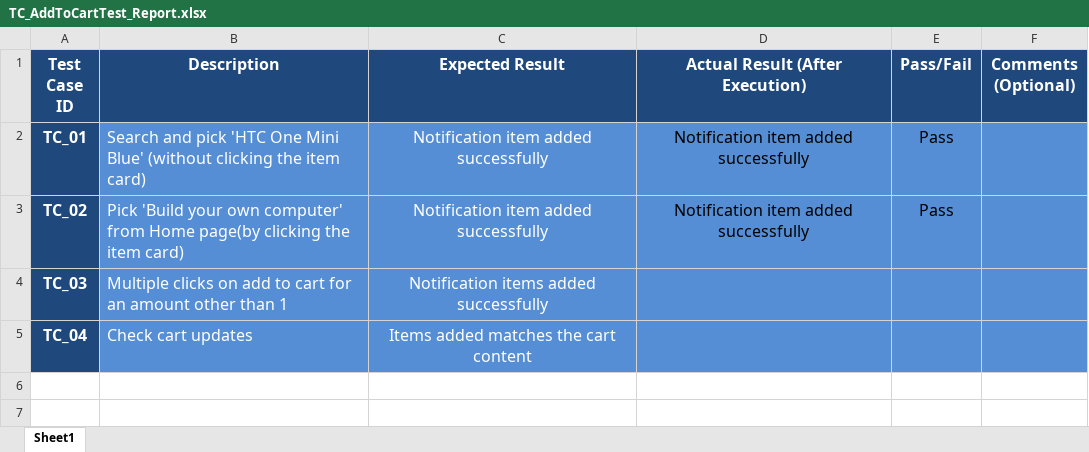
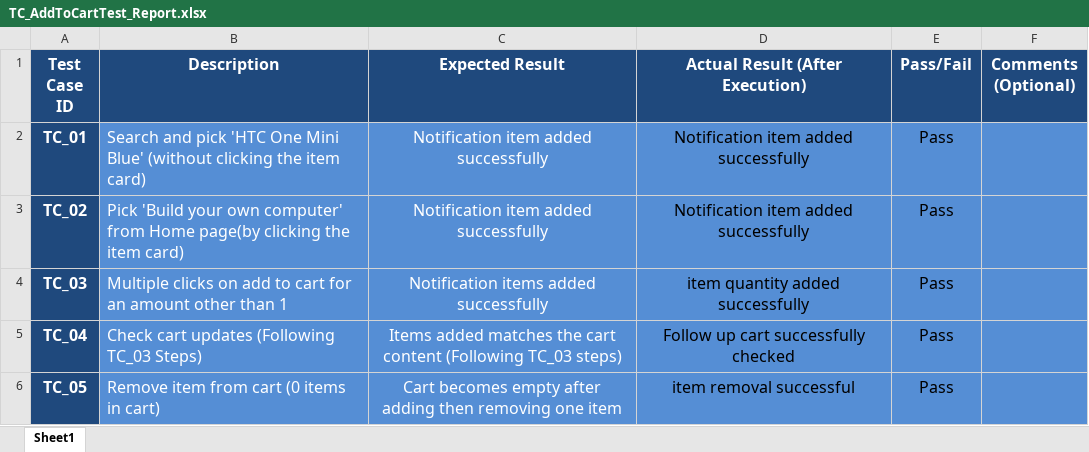
Before and after one commit to AhmedMagdy279/SW_Testing, an Excel workbook: NopCommerce/TestBase/TC_AddToCartTest_Report.xlsx, sheet Sheet1, drawn as a sheet; values as stored, in another font and other column widths than the file's, no borders; the diff names each change by its address in the sheet, - before the commit and + after, or states it on an @@ line.

Commit message:
Updated Excel reports with test case data file

```diff
--- a/NopCommerce/TestBase/TC_AddToCartTest_Report.xlsx (sheet Sheet1)
+++ b/NopCommerce/TestBase/TC_AddToCartTest_Report.xlsx (sheet Sheet1)
-D4 (Actual Result (After Execution)): (empty)
+D4 (Actual Result (After Execution)): item quantity added successfully
-E4:E5 (Pass/Fail): (empty)
+E4:E5 (Pass/Fail): Pass
-B5 (Description): Check cart updates
+B5 (Description): Check cart updates (Following TC_03 Steps)
-C5 (Expected Result): …cart content
+C5 (Expected Result): …cart content (Following TC_03 steps)
-D5 (Actual Result (After Execution)): (empty)
+D5 (Actual Result (After Execution)): Follow up cart successfully checked
+row 6: TC_05 | Remove item from cart (0 items in cart) | Cart becomes empty after adding then removing one item | item removal successful | Pass
```
Also changed, not shown: NopCommerce/TestBase/TC_LoginTest_Report.xlsx, 1 other file.
